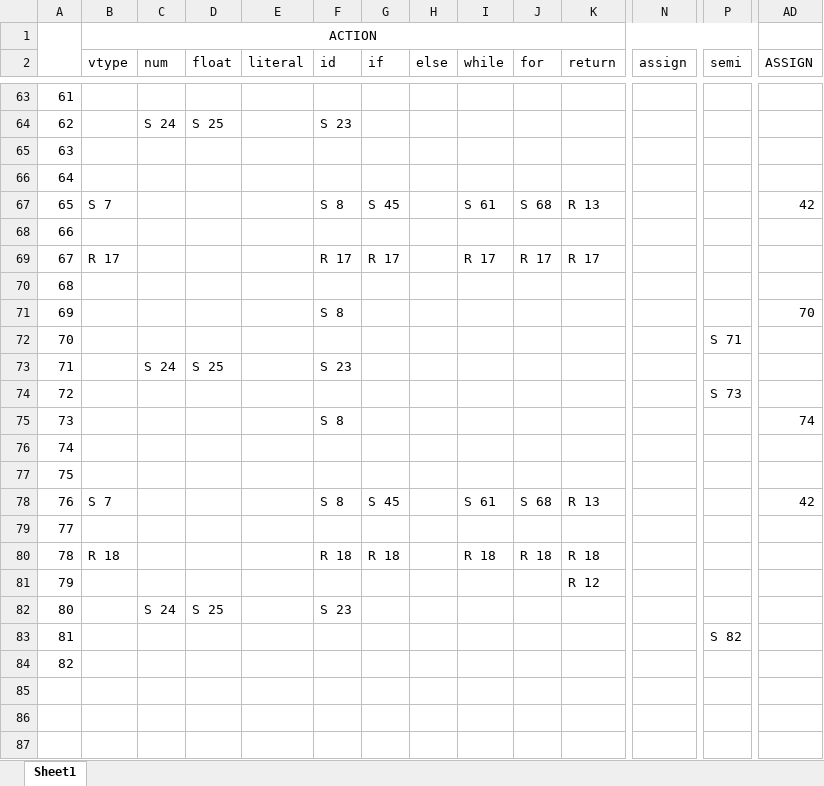
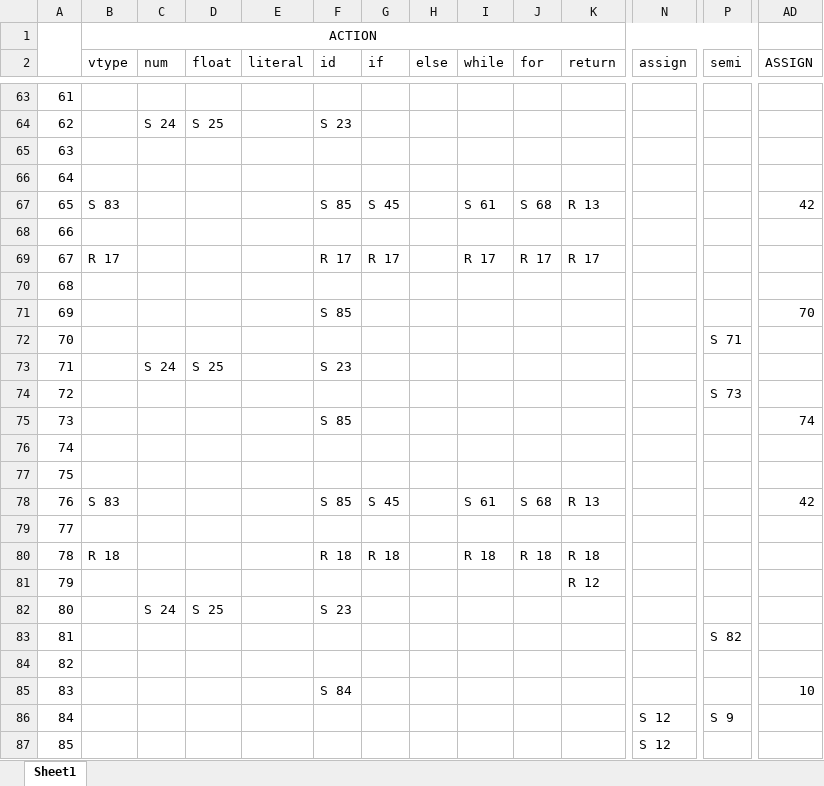
Before and after one commit to pkalsh/Compilers77, an Excel workbook: bin/parser/data/SLR_parsing_table.xlsx, sheet Sheet1, drawn as a sheet; only a part is shown, gaps mark what is left out; values as stored, in another font and other column widths than the file's, no borders; rows hold the shown columns only; the diff covers the shown part only; the diff names each change by its address in the sheet, - before the commit and + after, or states it on an @@ line.

```diff
--- a/bin/parser/data/SLR_parsing_table.xlsx (sheet Sheet1)
+++ b/bin/parser/data/SLR_parsing_table.xlsx (sheet Sheet1)
-B67 (vtype): S 7
+B67 (vtype): S 83
-F67 (id): S 8
+F67 (id): S 85
-F71 (id): S 8
+F71 (id): S 85
-F75 (id): S 8
+F75 (id): S 85
-B78 (vtype): S 7
+B78 (vtype): S 83
-F78 (id): S 8
+F78 (id): S 85
+row 85: 83 |  |  |  |  | S 84 |  |  |  |  |  |  |  | 10
+row 86: 84 |  |  |  |  |  |  |  |  |  |  | S 12 | S 9
+row 87: 85 |  |  |  |  |  |  |  |  |  |  | S 12
```
Also changed, not shown: 1 added row, 1 removed row, 16 edited cells and cell formats elsewhere in this sheet, 11 other files.
